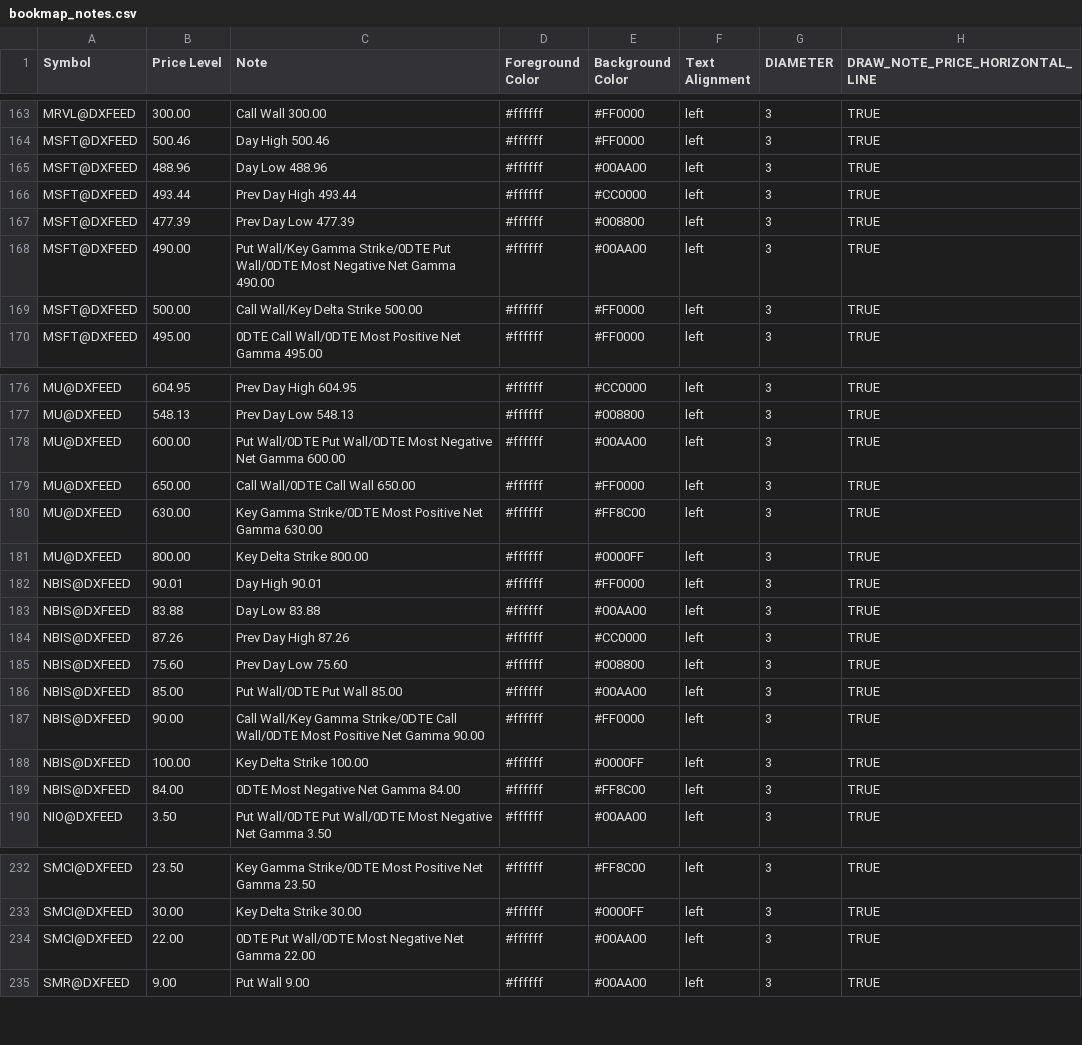
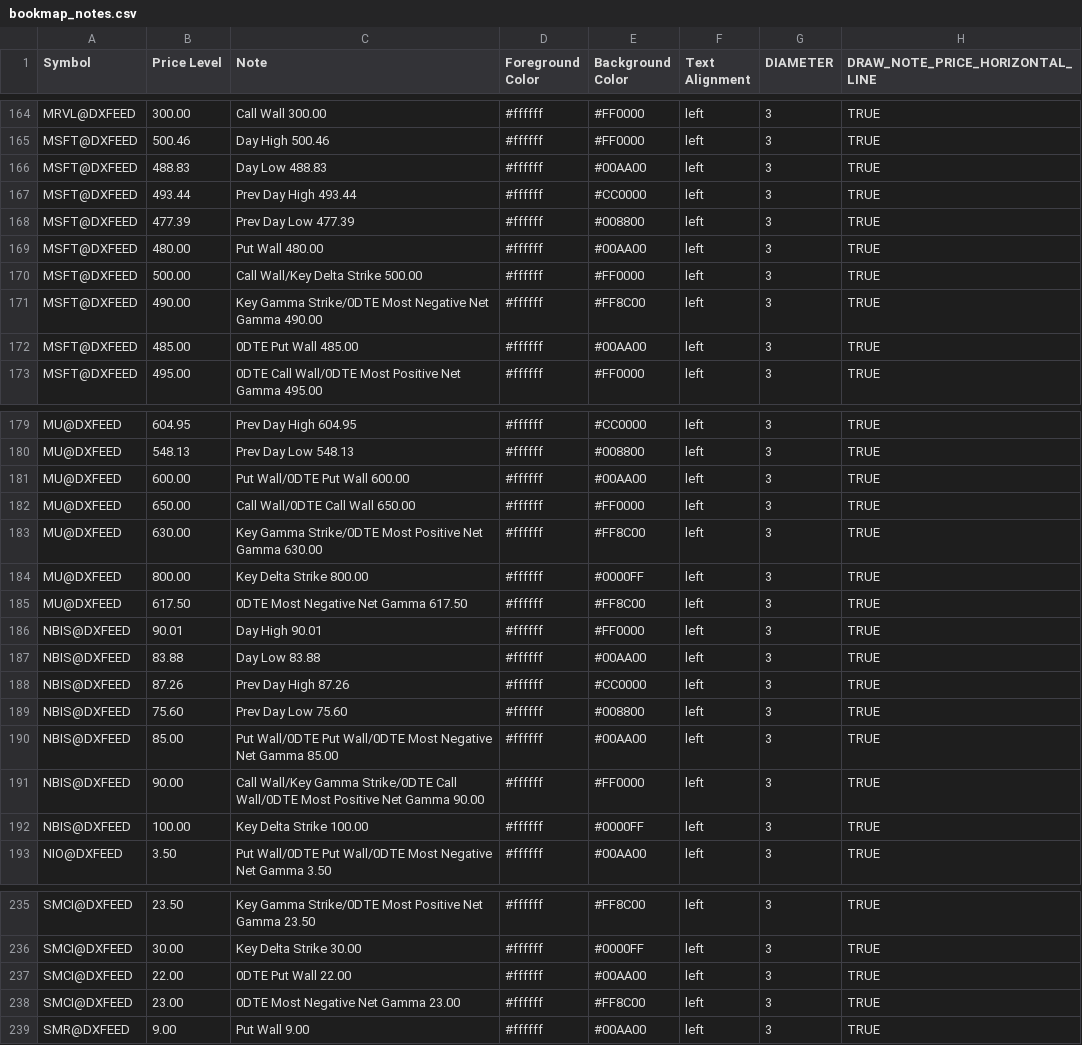
Before and after one commit to marciogmorales/toolbox, a CSV file: bookmap_notes.csv, drawn as a sheet; only a part is shown, gaps mark what is left out; the diff covers the shown part only.

Commit message:
chore: update bookmap notes (2026-11-27T16:18:30.715Z)

```diff
--- a/bookmap_notes.csv
+++ b/bookmap_notes.csv
@@ -164,7 +165,9 @@ MRVL@DXFEED,300.00,Call Wall 300.00,#ffffff,#FF0000,left,3,TRUE
 MSFT@DXFEED,500.46,Day High 500.46,#ffffff,#FF0000,left,3,TRUE
-MSFT@DXFEED,488.96,Day Low 488.96,#ffffff,#00AA00,left,3,TRUE
+MSFT@DXFEED,488.83,Day Low 488.83,#ffffff,#00AA00,left,3,TRUE
 MSFT@DXFEED,493.44,Prev Day High 493.44,#ffffff,#CC0000,left,3,TRUE
 MSFT@DXFEED,477.39,Prev Day Low 477.39,#ffffff,#008800,left,3,TRUE
-MSFT@DXFEED,490.00,Put Wall/Key Gamma Strike/0DTE Put Wall/0DTE Most Negative Net Gamma 490.00,#ffffff,#00AA00,left,3,TRUE
+MSFT@DXFEED,480.00,Put Wall 480.00,#ffffff,#00AA00,left,3,TRUE
 MSFT@DXFEED,500.00,Call Wall/Key Delta Strike 500.00,#ffffff,#FF0000,left,3,TRUE
+MSFT@DXFEED,490.00,Key Gamma Strike/0DTE Most Negative Net Gamma 490.00,#ffffff,#FF8C00,left,3,TRUE
+MSFT@DXFEED,485.00,0DTE Put Wall 485.00,#ffffff,#00AA00,left,3,TRUE
 MSFT@DXFEED,495.00,0DTE Call Wall/0DTE Most Positive Net Gamma 495.00,#ffffff,#FF0000,left,3,TRUE
@@ -177,3 +180,3 @@ MU@DXFEED,604.95,Prev Day High 604.95,#ffffff,#CC0000,left,3,TRUE
 MU@DXFEED,548.13,Prev Day Low 548.13,#ffffff,#008800,left,3,TRUE
-MU@DXFEED,600.00,Put Wall/0DTE Put Wall/0DTE Most Negative Net Gamma 600.00,#ffffff,#00AA00,left,3,TRUE
+MU@DXFEED,600.00,Put Wall/0DTE Put Wall 600.00,#ffffff,#00AA00,left,3,TRUE
 MU@DXFEED,650.00,Call Wall/0DTE Call Wall 650.00,#ffffff,#FF0000,left,3,TRUE
@@ -181,2 +184,3 @@ MU@DXFEED,630.00,Key Gamma Strike/0DTE Most Positive Net Gamma 630.00,#ffffff,#F
 MU@DXFEED,800.00,Key Delta Strike 800.00,#ffffff,#0000FF,left,3,TRUE
+MU@DXFEED,617.50,0DTE Most Negative Net Gamma 617.50,#ffffff,#FF8C00,left,3,TRUE
 NBIS@DXFEED,90.01,Day High 90.01,#ffffff,#FF0000,left,3,TRUE
@@ -185,6 +189,5 @@ NBIS@DXFEED,87.26,Prev Day High 87.26,#ffffff,#CC0000,left,3,TRUE
 NBIS@DXFEED,75.60,Prev Day Low 75.60,#ffffff,#008800,left,3,TRUE
-NBIS@DXFEED,85.00,Put Wall/0DTE Put Wall 85.00,#ffffff,#00AA00,left,3,TRUE
+NBIS@DXFEED,85.00,Put Wall/0DTE Put Wall/0DTE Most Negative Net Gamma 85.00,#ffffff,#00AA00,left,3,TRUE
 NBIS@DXFEED,90.00,Call Wall/Key Gamma Strike/0DTE Call Wall/0DTE Most Positive Net Gamma 90.00,#ffffff,#FF0000,left,3,TRUE
 NBIS@DXFEED,100.00,Key Delta Strike 100.00,#ffffff,#0000FF,left,3,TRUE
-NBIS@DXFEED,84.00,0DTE Most Negative Net Gamma 84.00,#ffffff,#FF8C00,left,3,TRUE
 NIO@DXFEED,3.50,Put Wall/0DTE Put Wall/0DTE Most Negative Net Gamma 3.50,#ffffff,#00AA00,left,3,TRUE
@@ -233,3 +236,4 @@ SMCI@DXFEED,23.50,Key Gamma Strike/0DTE Most Positive Net Gamma 23.50,#ffffff,#F
 SMCI@DXFEED,30.00,Key Delta Strike 30.00,#ffffff,#0000FF,left,3,TRUE
-SMCI@DXFEED,22.00,0DTE Put Wall/0DTE Most Negative Net Gamma 22.00,#ffffff,#00AA00,left,3,TRUE
+SMCI@DXFEED,22.00,0DTE Put Wall 22.00,#ffffff,#00AA00,left,3,TRUE
+SMCI@DXFEED,23.00,0DTE Most Negative Net Gamma 23.00,#ffffff,#FF8C00,left,3,TRUE
 SMR@DXFEED,9.00,Put Wall 9.00,#ffffff,#00AA00,left,3,TRUE
```
Also changed, not shown: 3 added rows, 2 removed rows and 27 edited cells elsewhere in this file.
